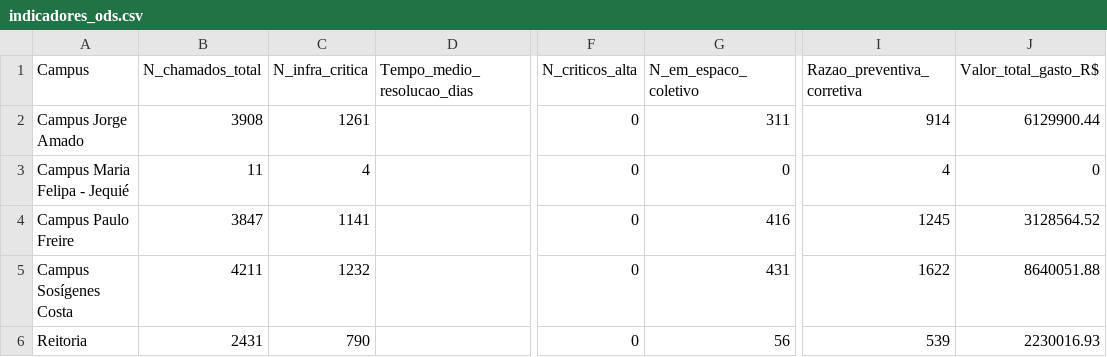
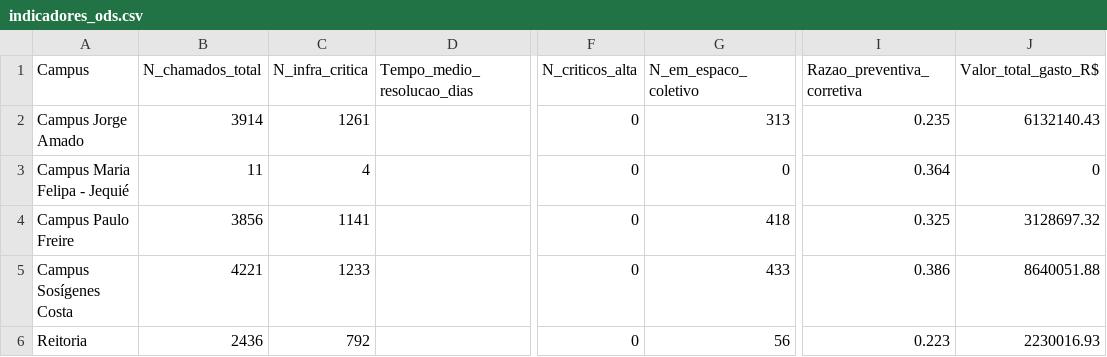
Before and after one commit to adinailson88/malha-ods-esg, a CSV file: dados_csv/indicadores_ods.csv, drawn as a sheet; only a part is shown, gaps mark what is left out; the diff names each change by its address in the sheet, - before the commit and + after, or states it on an @@ line.

```diff
--- a/dados_csv/indicadores_ods.csv
+++ b/dados_csv/indicadores_ods.csv
-B2 (N_chamados_total): 3908
+B2 (N_chamados_total): 3914
-G2 (N_em_espaco_coletivo): 311
+G2 (N_em_espaco_coletivo): 313
-I2 (Razao_preventiva_corretiva): 914
+I2 (Razao_preventiva_corretiva): 0.235
-J2 (Valor_total_gasto_R$): 6129900.44
+J2 (Valor_total_gasto_R$): 6132140.43
-I3 (Razao_preventiva_corretiva): 4
+I3 (Razao_preventiva_corretiva): 0.364
-B4 (N_chamados_total): 3847
+B4 (N_chamados_total): 3856
-G4 (N_em_espaco_coletivo): 416
+G4 (N_em_espaco_coletivo): 418
-I4 (Razao_preventiva_corretiva): 1245
+I4 (Razao_preventiva_corretiva): 0.325
-J4 (Valor_total_gasto_R$): 3128564.52
+J4 (Valor_total_gasto_R$): 3128697.32
-B5 (N_chamados_total): 4211
+B5 (N_chamados_total): 4221
-C5 (N_infra_critica): 1232
+C5 (N_infra_critica): 1233
-G5 (N_em_espaco_coletivo): 431
+G5 (N_em_espaco_coletivo): 433
-I5 (Razao_preventiva_corretiva): 1622
+I5 (Razao_preventiva_corretiva): 0.386
-B6 (N_chamados_total): 2431
+B6 (N_chamados_total): 2436
-C6 (N_infra_critica): 790
+C6 (N_infra_critica): 792
-I6 (Razao_preventiva_corretiva): 539
+I6 (Razao_preventiva_corretiva): 0.223
```
Also changed, not shown: 2 other files.
